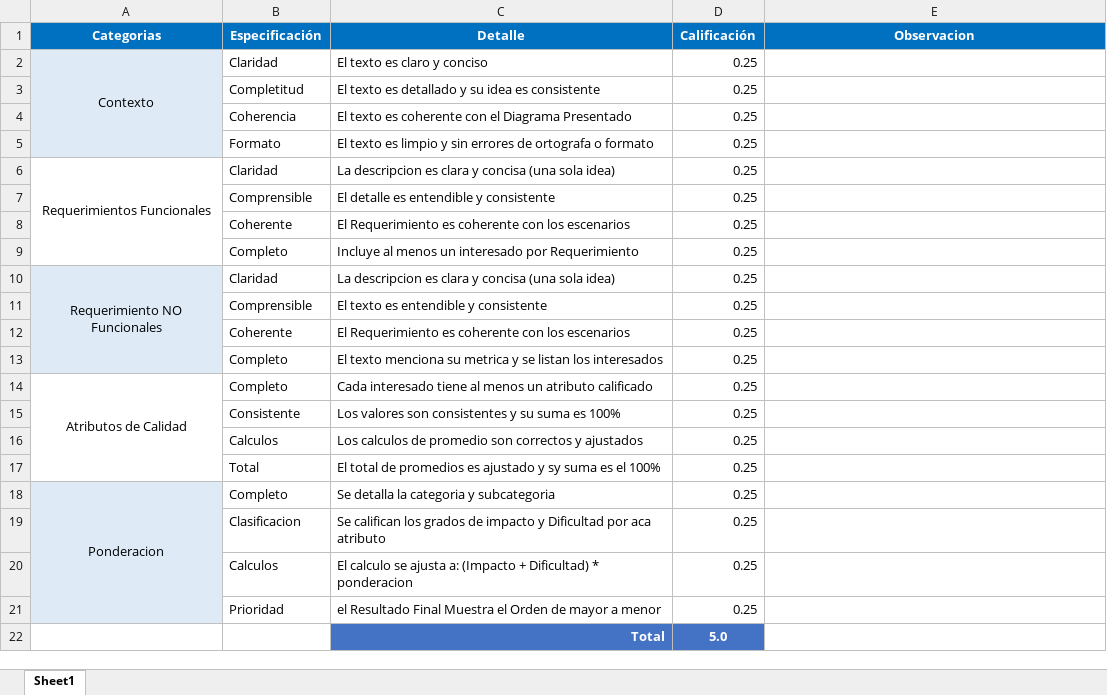
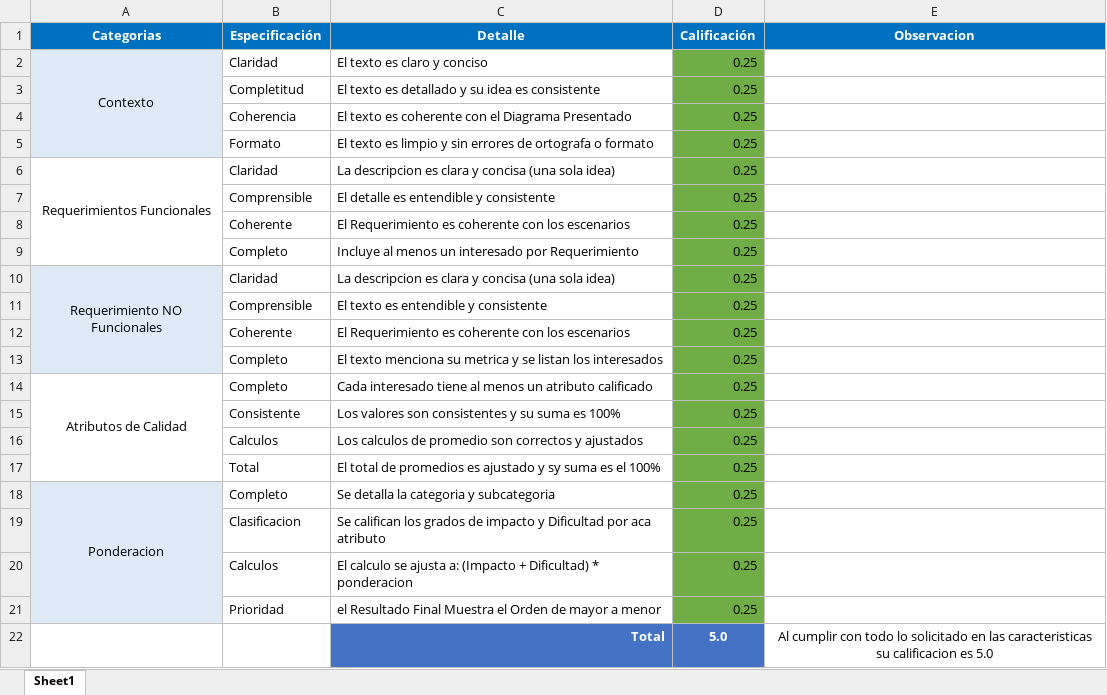
Before and after one commit to Jucer74/SoftwareArchitecture, an Excel workbook: Project/Context/Context.Score.xlsx, sheet Sheet1, drawn as a sheet; values as stored, in another font and other column widths than the file's, no borders; the diff names each change by its address in the sheet, - before the commit and + after, or states it on an @@ line.

Commit message:
calificacion ColonScan

```diff
--- a/Project/Context/Context.Score.xlsx (sheet Sheet1)
+++ b/Project/Context/Context.Score.xlsx (sheet Sheet1)
-D2:D21 fill: none
+D2:D21 fill: #70AD47
-E22 (Observacion): (empty)
+E22 (Observacion): Al cumplir con todo lo solicitado en las caracteristicas su calificacion es 5.0
```
